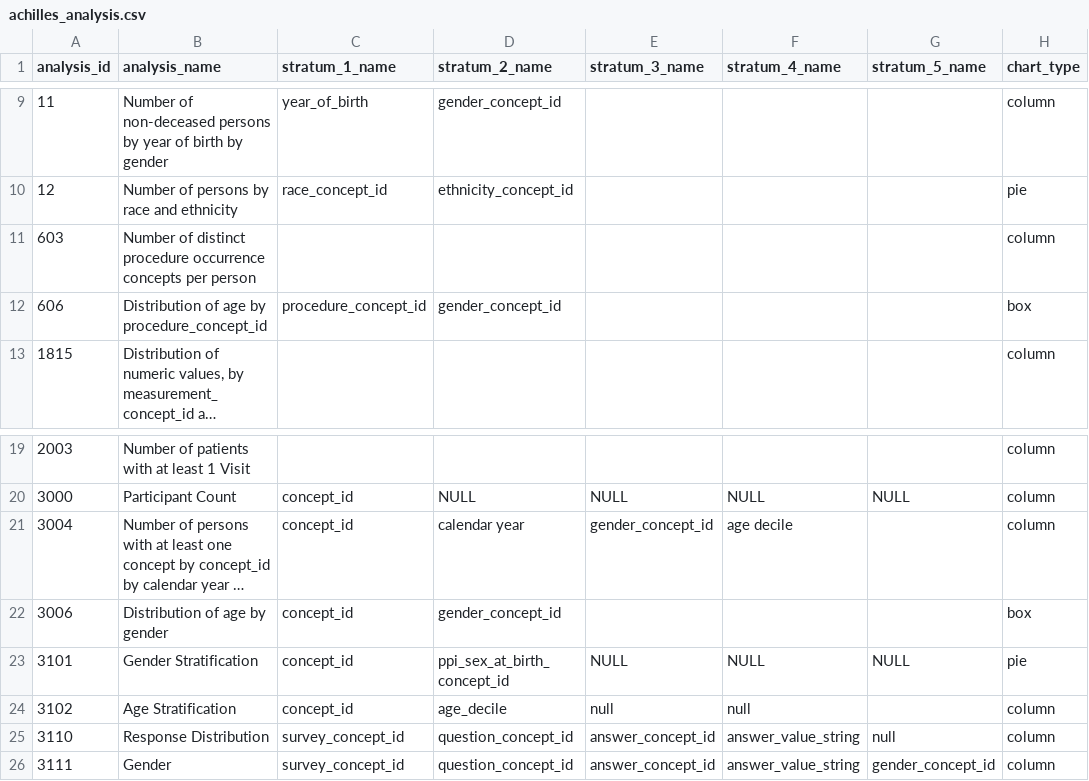
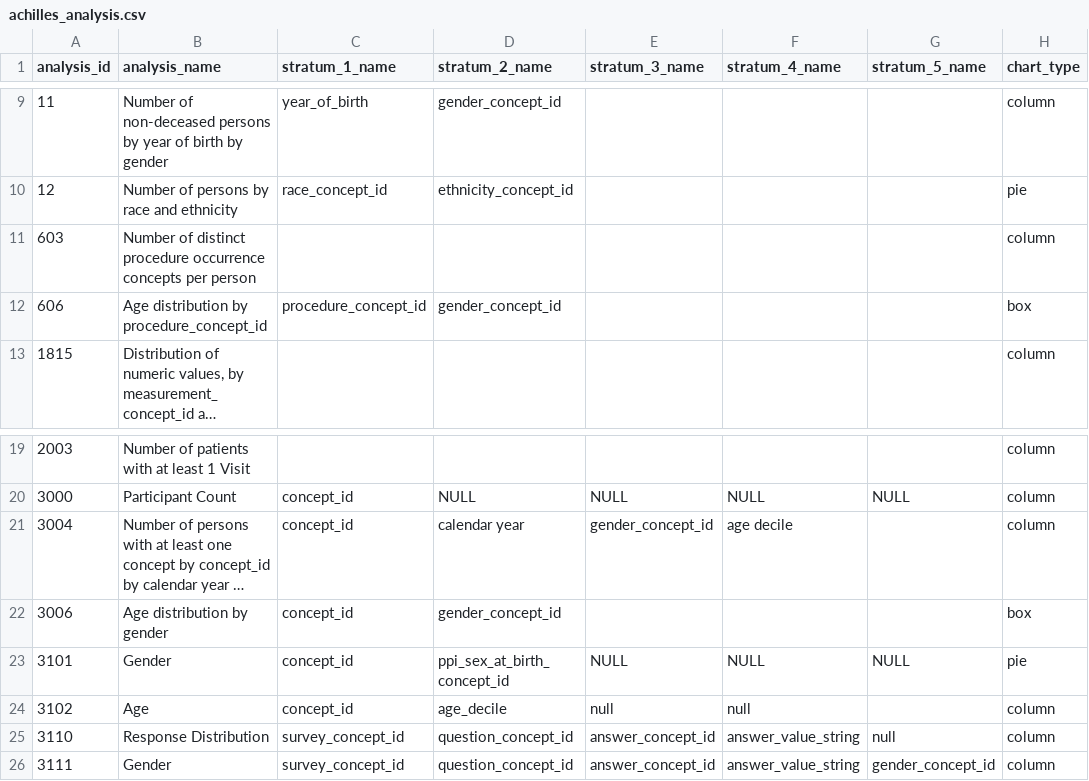
Before and after one commit to all-of-us/workbench, a CSV file: api/db-cdr/csv/achilles_analysis.csv, drawn as a sheet; only a part is shown, gaps mark what is left out; long unchanged cells end in …; the diff names each change by its address in the sheet, - before the commit and + after, or states it on an @@ line.

```diff
--- a/api/db-cdr/csv/achilles_analysis.csv
+++ b/api/db-cdr/csv/achilles_analysis.csv
-B12 (analysis_name): Distribution of age by procedure_concept_id
+B12 (analysis_name): Age distribution by procedure_concept_id
-B22 (analysis_name): Distribution of age by gender
+B22 (analysis_name): Age distribution by gender
-B23 (analysis_name): Gender Stratification
+B23 (analysis_name): Gender
-B24 (analysis_name): Age Stratification
+B24 (analysis_name): Age
```
Also changed, not shown: api/db-cdr/generate-cdr/csv/achilles_analysis.csv.
